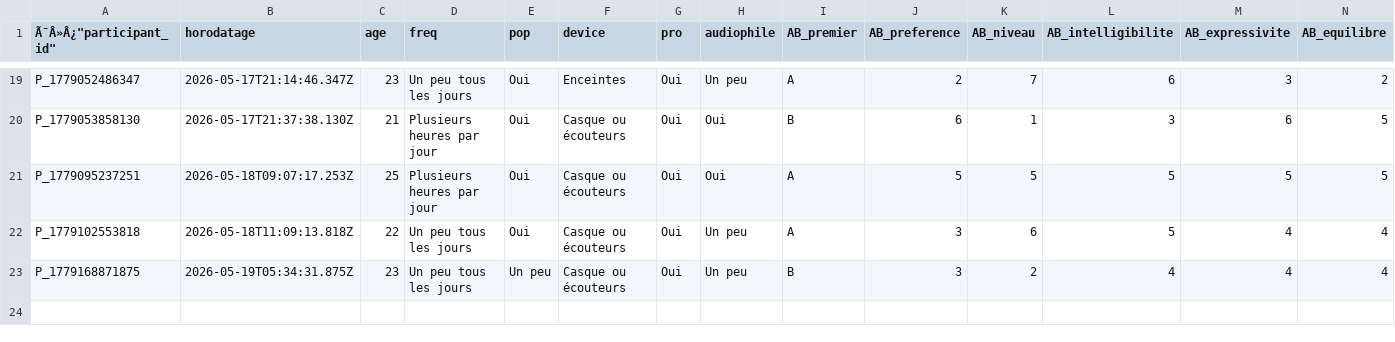
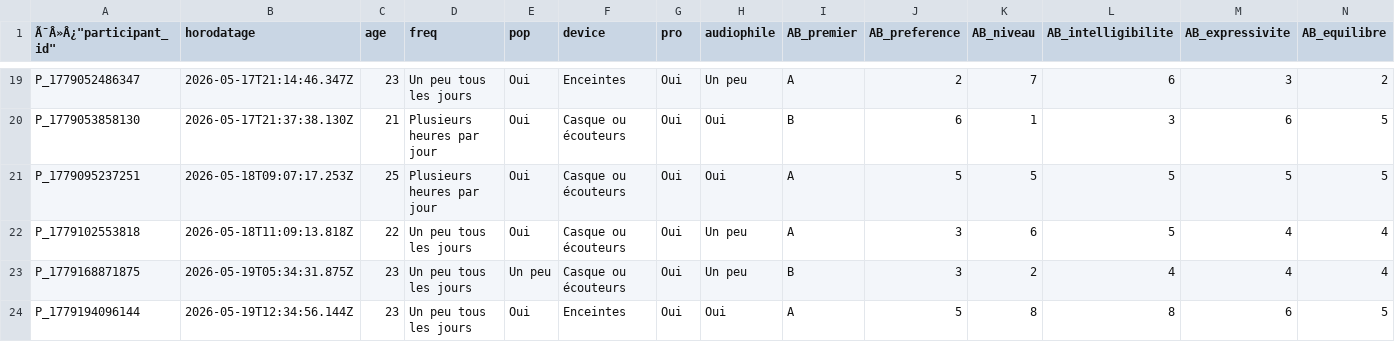
Before and after one commit to tomsstrub/PPM_STRUB_2026, a CSV file: resultats/resultats.csv, drawn as a sheet; only a part is shown, gaps mark what is left out; rows hold the shown columns only; the diff names each change by its address in the sheet, - before the commit and + after, or states it on an @@ line.

```diff
--- a/resultats/resultats.csv
+++ b/resultats/resultats.csv
+row 24: P_1779194096144 | 2026-05-19T12:34:56.144Z | 23 | Un peu tous les jours | Oui | Enceintes | Oui | Oui | A | 5 | 8 | 8 | 6 | 5
```
